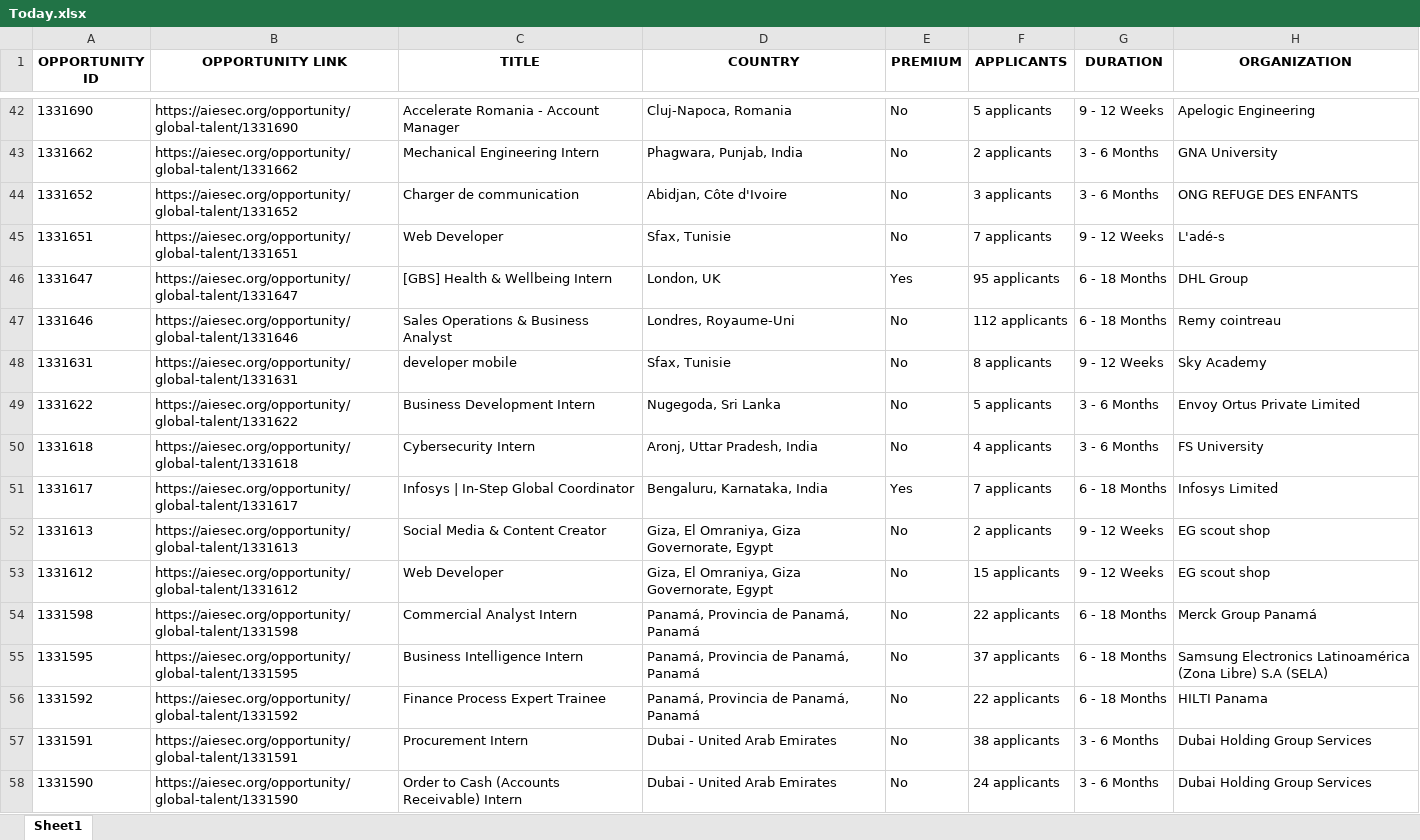
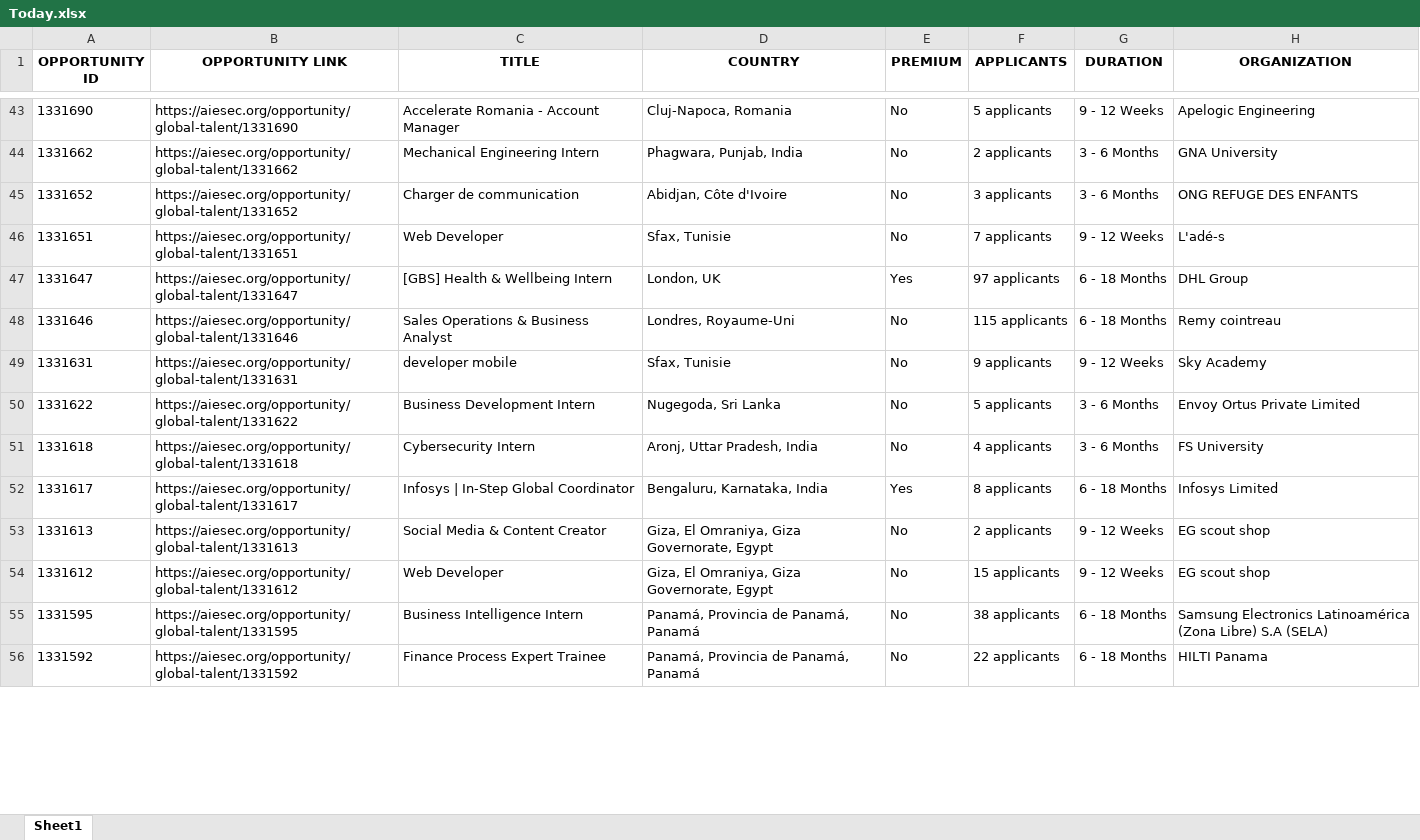
Before and after one commit to IbrahiimHassan/AIESEC_GUC, an Excel workbook: Today.xlsx, sheet Sheet1, drawn as a sheet; only a part is shown, gaps mark what is left out; values as stored, in another font and other column widths than the file's, no borders; removed rows and columns are numbered as before the commit, all else as after; the diff covers the shown part only; the diff names each change by its address in the sheet, - before the commit and + after, or states it on an @@ line.

```diff
--- a/Today.xlsx (sheet Sheet1)
+++ b/Today.xlsx (sheet Sheet1)
-F47 (APPLICANTS): 95 applicants
+F47 (APPLICANTS): 97 applicants
-F48 (APPLICANTS): 112 applicants
+F48 (APPLICANTS): 115 applicants
-F49 (APPLICANTS): 8 applicants
+F49 (APPLICANTS): 9 applicants
-F52 (APPLICANTS): 7 applicants
+F52 (APPLICANTS): 8 applicants
-row 54: 1331598 | https://aiesec.org/opportunity/global-talent/1331598 | Commercial Analyst Intern | Panamá, Provincia de Panamá, Panamá | No | 22 applicants | 6 - 18 Months | Merck Group Panamá
-F55 (APPLICANTS): 37 applicants
+F55 (APPLICANTS): 38 applicants
-row 57: 1331591 | https://aiesec.org/opportunity/global-talent/1331591 | Procurement Intern | Dubai - United Arab Emirates | No | 38 applicants | 3 - 6 Months | Dubai Holding Group Services
-row 58: 1331590 | https://aiesec.org/opportunity/global-talent/1331590 | Order to Cash (Accounts Receivable) Intern | Dubai - United Arab Emirates | No | 24 applicants | 3 - 6 Months | Dubai Holding Group Services
```
Also changed, not shown: 4 added rows, 14 removed rows, 5 moved rows and 53 edited cells elsewhere in this sheet, New.xlsx, 1 other file.
